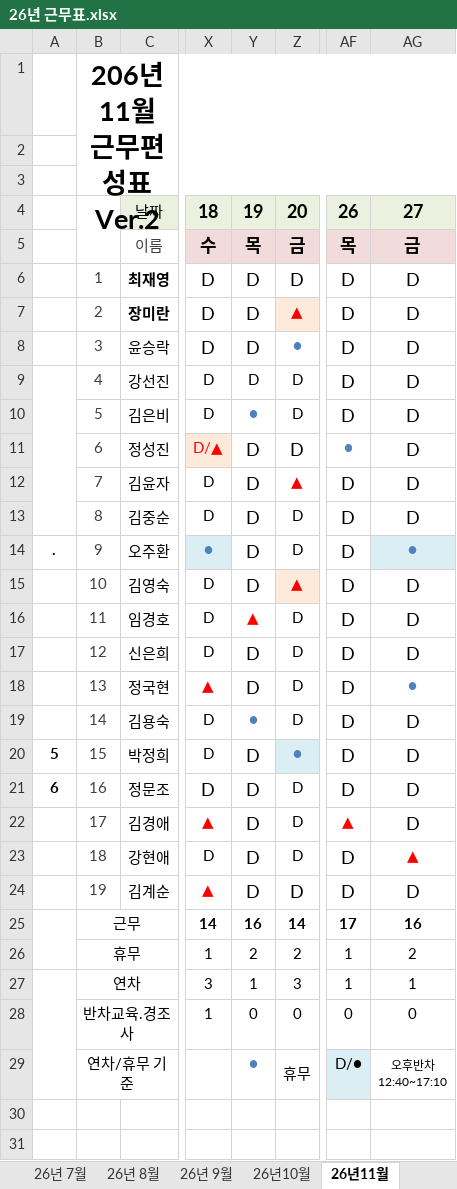
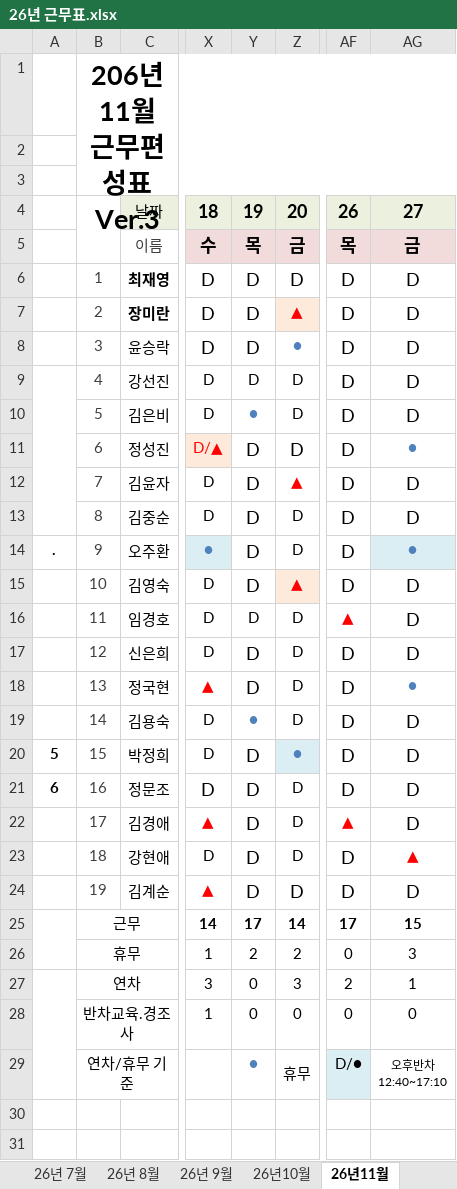
Before and after one commit to 1nonlyluv/bandi-hr, an Excel workbook: 26년 근무표.xlsx, sheet 26년11월, drawn as a sheet; only a part is shown, gaps mark what is left out; values as stored, in another font and other column widths than the file's, no borders; charts and pictures and conditional formats not drawn; the diff names each change by its address in the sheet, - before the commit and + after, or states it on an @@ line.

Commit message:
Auto update workbook 2026-11-18T05:19:50.014Z

```diff
--- a/26년 근무표.xlsx (sheet 26년11월)
+++ b/26년 근무표.xlsx (sheet 26년11월)
-B1: 206년 11월 근무편성표 Ver.2
+B1: 206년 11월 근무편성표 Ver.3
-AF11: ●
+AF11: D
-AF11 text colour: #4F81BD
+AF11 text colour: black, text size: larger
-AG11: D
+AG11: ●
@@ AG11 text size: smaller, text colour: black → #4F81BD @@
-Y16: ▲
+Y16: D
@@ Y16 bold: on → off, text colour: #FF0000 → black @@
-AF16: D
+AF16: ▲
@@ AF16 bold: off → on, text colour: black → #FF0000, text size: smaller @@
-Y25: 16
+Y25: 17
-AG25: 16
+AG25: 15
-AF26: 1
+AF26: 0
-AG26: 2
+AG26: 3
-Y27: 1
+Y27: 0
-AF27: 1
+AF27: 2
```
Also changed, not shown: charts or pictures.
